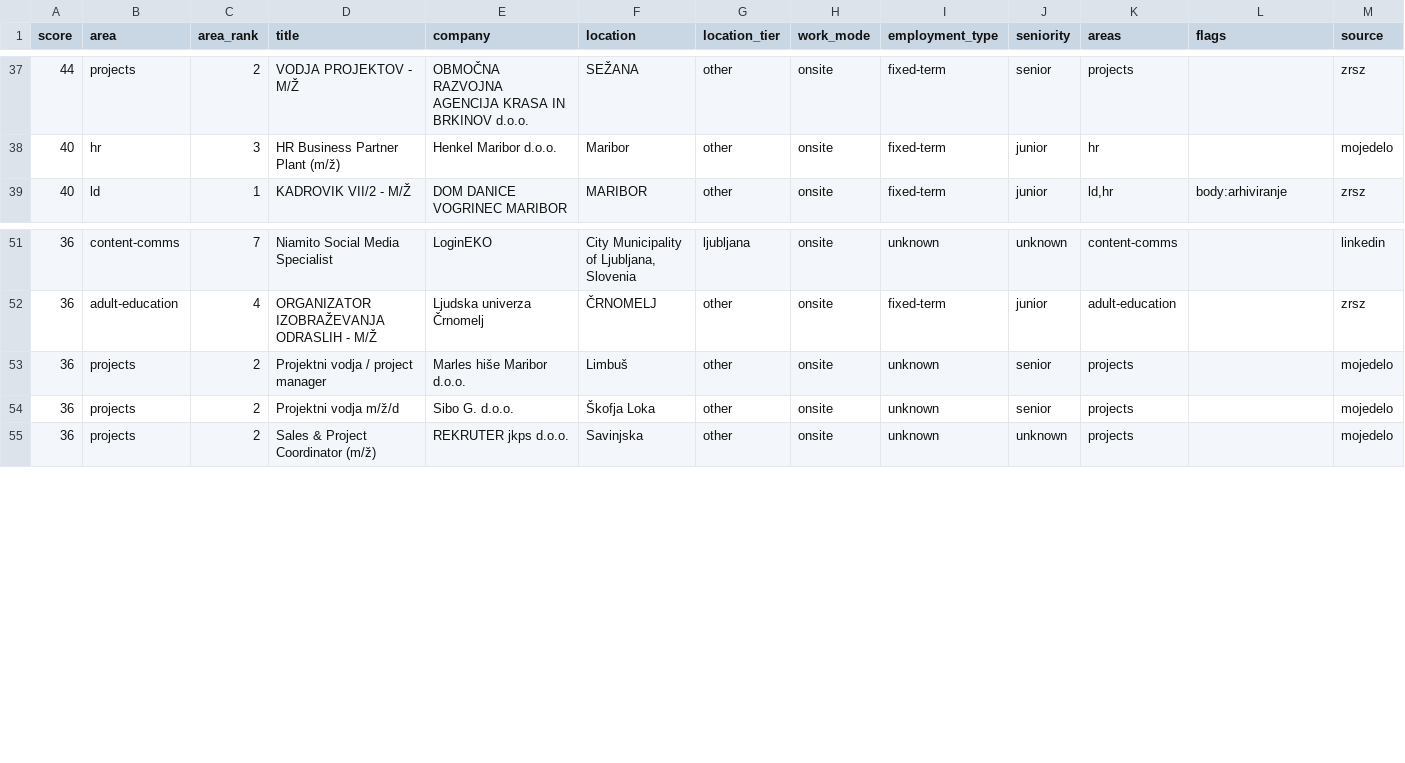
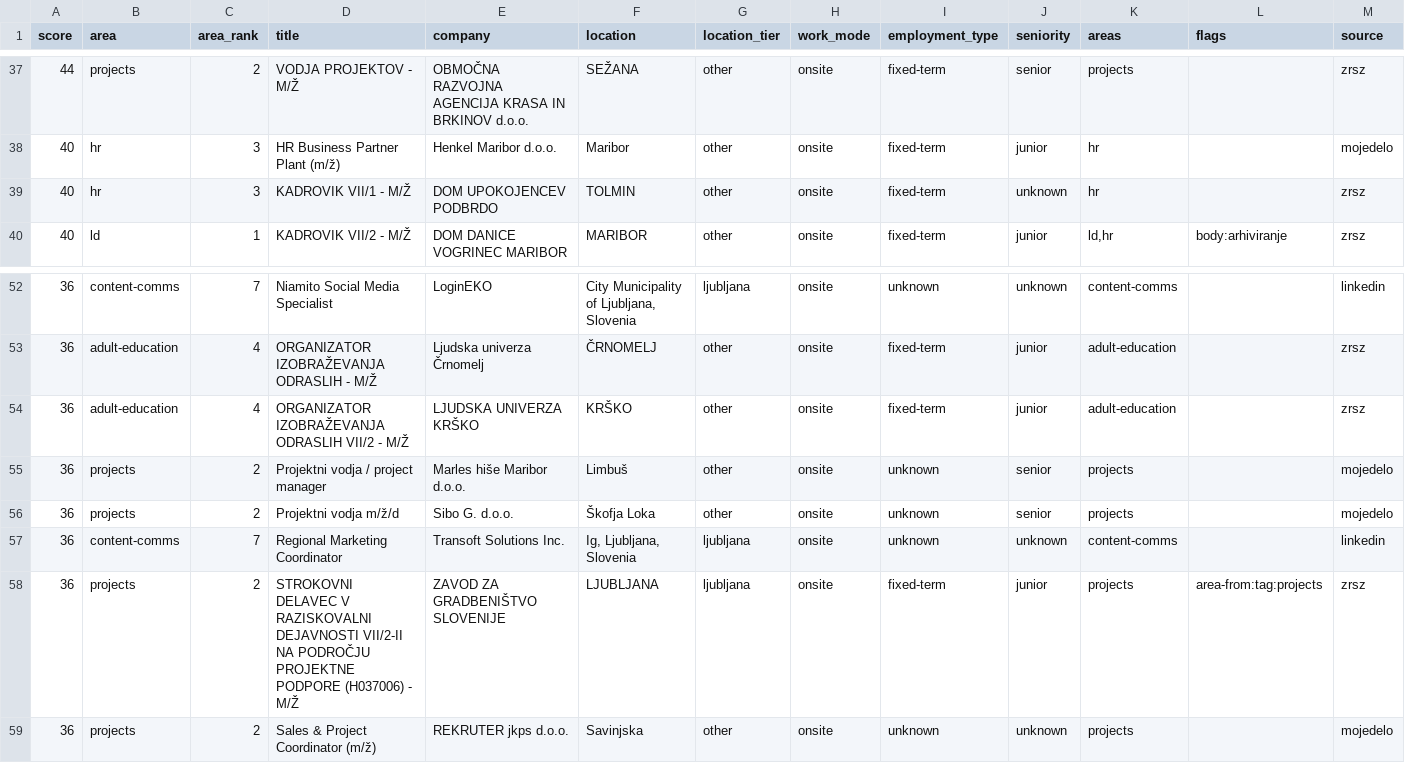
Before and after one commit to svenahac/job-scraper, a CSV file: data/jobs-all.csv, drawn as a sheet; only a part is shown, gaps mark what is left out; rows hold the shown columns only; the diff names each change by its address in the sheet, - before the commit and + after, or states it on an @@ line.

```diff
--- a/data/jobs-all.csv
+++ b/data/jobs-all.csv
+row 39: 40 | hr | 3 | KADROVIK VII/1 - M/Ž | DOM UPOKOJENCEV PODBRDO | TOLMIN | other | onsite | fixed-term | unknown | hr |  | zrsz
+row 54: 36 | adult-education | 4 | ORGANIZATOR IZOBRAŽEVANJA ODRASLIH VII/2 - M/Ž | LJUDSKA UNIVERZA KRŠKO | KRŠKO | other | onsite | fixed-term | junior | adult-education |  | zrsz
+row 57: 36 | content-comms | 7 | Regional Marketing Coordinator | Transoft Solutions Inc. | Ig, Ljubljana, Slovenia | ljubljana | onsite | unknown | unknown | content-comms |  | linkedin
+row 58: 36 | projects | 2 | STROKOVNI DELAVEC V RAZISKOVALNI DEJAVNOSTI VII/2-II NA PODROČJU PROJEKTNE PODPORE (H037006) - M/Ž | ZAVOD ZA GRADBENIŠTVO SLOVENIJE | LJUBLJANA | ljubljana | onsite | fixed-term | junior | projects | area-from:tag:projects | zrsz
```
Also changed, not shown: data/jobs-new.csv, 1 other file.
